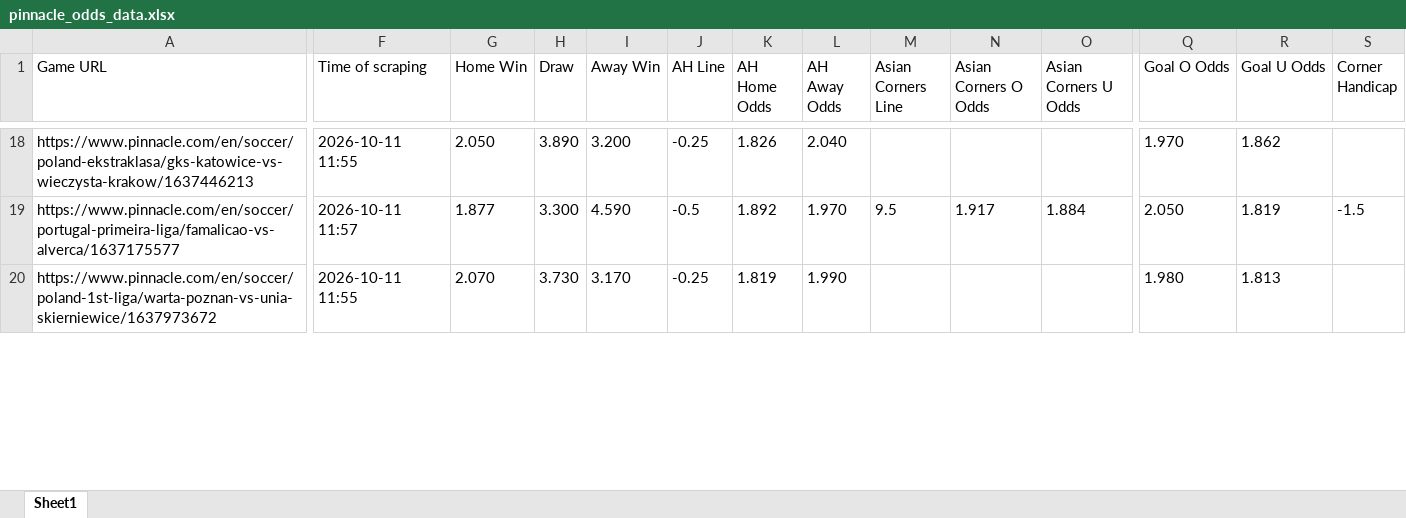
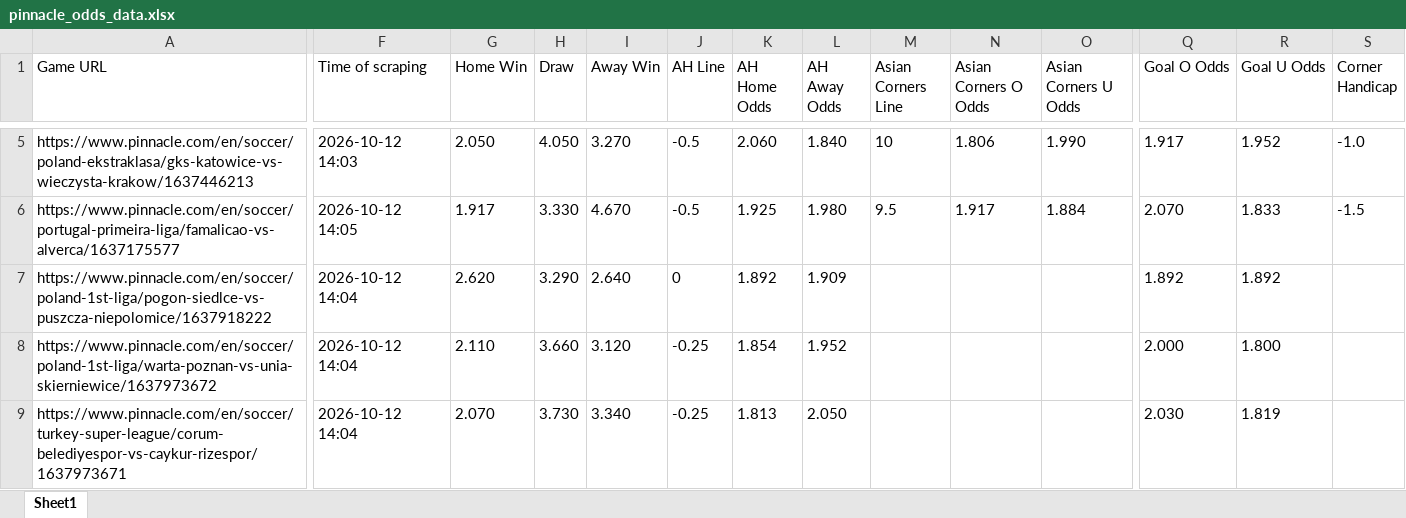
Before and after one commit to super-luke-chambers/pin_scraper, an Excel workbook: outputs/pinnacle_odds_data.xlsx, sheet Sheet1, drawn as a sheet; only a part is shown, gaps mark what is left out; values as stored, in another font and other column widths than the file's, no borders; addresses are those after the commit; rows hold the shown columns only; the diff covers the shown part only; the diff names each change by its address in the sheet, - before the commit and + after, or states it on an @@ line.

```diff
--- a/outputs/pinnacle_odds_data.xlsx (sheet Sheet1)
+++ b/outputs/pinnacle_odds_data.xlsx (sheet Sheet1)
-F5 (Time of scraping): 2026-10-11 11:55
+F5 (Time of scraping): 2026-10-12 14:03
-H5 (Draw): 3.890
+H5 (Draw): 4.050
-I5 (Away Win): 3.200
+I5 (Away Win): 3.270
-J5 (AH Line): -0.25
+J5 (AH Line): -0.5
-K5 (AH Home Odds): 1.826
+K5 (AH Home Odds): 2.060
-L5 (AH Away Odds): 2.040
+L5 (AH Away Odds): 1.840
-M5 (Asian Corners Line): (empty)
+M5 (Asian Corners Line): 10
-N5 (Asian Corners O Odds): (empty)
+N5 (Asian Corners O Odds): 1.806
-O5 (Asian Corners U Odds): (empty)
+O5 (Asian Corners U Odds): 1.990
-Q5 (Goal O Odds): 1.970
+Q5 (Goal O Odds): 1.917
-R5 (Goal U Odds): 1.862
+R5 (Goal U Odds): 1.952
-S5 (Corner Handicap): (empty)
+S5 (Corner Handicap): -1.0
-F6 (Time of scraping): 2026-10-11 11:57
+F6 (Time of scraping): 2026-10-12 14:05
-G6 (Home Win): 1.877
+G6 (Home Win): 1.917
-H6 (Draw): 3.300
+H6 (Draw): 3.330
-I6 (Away Win): 4.590
+I6 (Away Win): 4.670
-K6 (AH Home Odds): 1.892
+K6 (AH Home Odds): 1.925
-L6 (AH Away Odds): 1.970
+L6 (AH Away Odds): 1.980
-Q6 (Goal O Odds): 2.050
+Q6 (Goal O Odds): 2.070
-R6 (Goal U Odds): 1.819
+R6 (Goal U Odds): 1.833
+row 7: https://www.pinnacle.com/en/soccer/poland-1st-liga/pogon-siedlce-vs-puszcza-niepolomice/1637918222 | 2026-10-12 14:04 | 2.620 | 3.290 | 2.640 | 0 | 1.892 | 1.909 |  |  |  | 1.892 | 1.892
-F8 (Time of scraping): 2026-10-11 11:55
+F8 (Time of scraping): 2026-10-12 14:04
-G8 (Home Win): 2.070
+G8 (Home Win): 2.110
-H8 (Draw): 3.730
+H8 (Draw): 3.660
-I8 (Away Win): 3.170
+I8 (Away Win): 3.120
-K8 (AH Home Odds): 1.819
+K8 (AH Home Odds): 1.854
-L8 (AH Away Odds): 1.990
+L8 (AH Away Odds): 1.952
-Q8 (Goal O Odds): 1.980
+Q8 (Goal O Odds): 2.000
-R8 (Goal U Odds): 1.813
+R8 (Goal U Odds): 1.800
+row 9: https://www.pinnacle.com/en/soccer/turkey-super-league/corum-belediyespor-vs-caykur-rizespor/1637973671 | 2026-10-12 14:04 | 2.070 | 3.730 | 3.340 | -0.25 | 1.813 | 2.050 |  |  |  | 2.030 | 1.819
```
Also changed, not shown: 16 added rows, 15 removed rows and 85 edited cells elsewhere in this sheet, outputs/pinnacle_corners_historical.xlsx, 2 other files.
